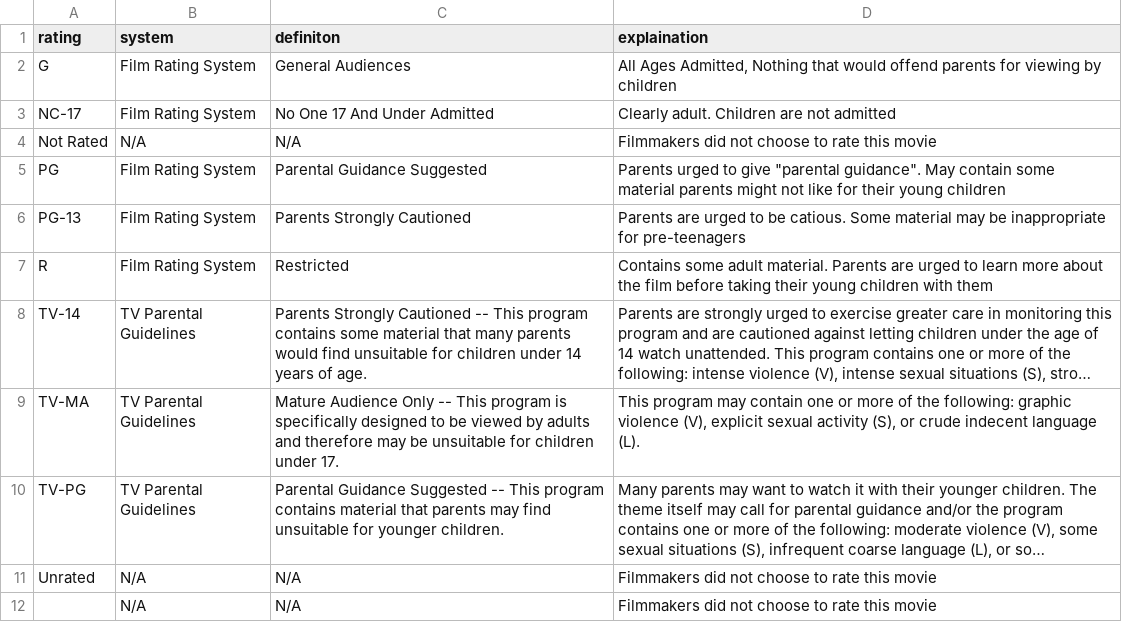
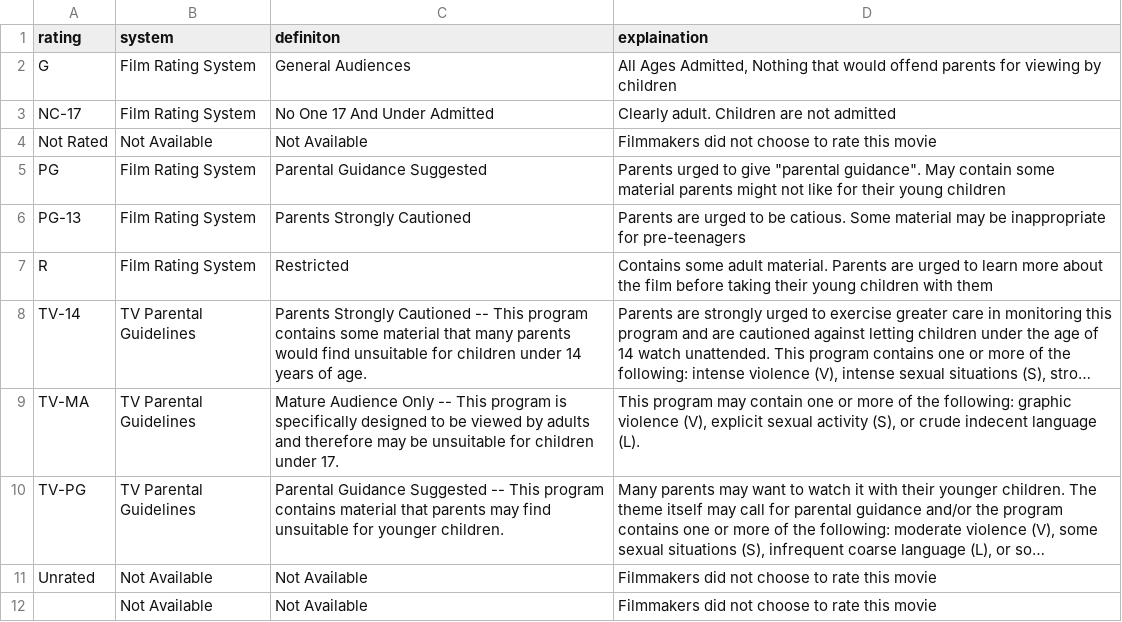
Before and after one commit to Cloudy030/2009-2020_movies_cs551p, a CSV file: rating.csv, drawn as a sheet; long unchanged cells end in …; removed rows and columns are numbered as before the commit, all else as after; the diff names each change by its address in the sheet, - before the commit and + after, or states it on an @@ line.

Commit message:
database available to show in website

```diff
--- a/rating.csv
+++ b/rating.csv
-B4 (system): N/A
+B4 (system): Not Available
-C4 (definiton): N/A
+C4 (definiton): Not Available
-B11 (system): N/A
+B11 (system): Not Available
-C11 (definiton): N/A
+C11 (definiton): Not Available
-row 12:  | N/A | N/A | Filmmakers did not choose to rate this movie
+row 12:  | Not Available | Not Available | Filmmakers did not choose to rate this movie
```
Also changed, not shown: 10 other files.
